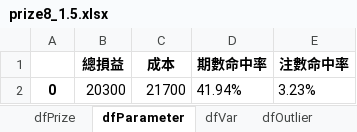
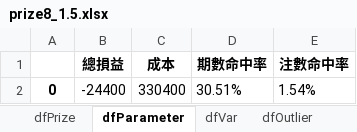
Before and after one commit to b0931866529/bingo, an Excel workbook: 539_calcu/prize8_1.5.xlsx, sheet dfParameter, drawn as a sheet; values as stored, in another font and other column widths than the file's, no borders; removed rows and columns are numbered as before the commit, all else as after; the diff names each change by its address in the sheet, - before the commit and + after, or states it on an @@ line.

```diff
--- a/539_calcu/prize8_1.5.xlsx (sheet dfParameter)
+++ b/539_calcu/prize8_1.5.xlsx (sheet dfParameter)
-row 2: 0 | 20300 | 21700 | 41.94% | 3.23%
+row 2: 0 | -24400 | 330400 | 30.51% | 1.54%
```
Also changed, not shown: sheet dfPrize, sheet dfVar, sheet dfOutlier, other sheet tabs, 539_calcu/excel/merged_Relation_Five_Compose_12.xlsx, 539_calcu/sign8_1.5.xlsx, 14 other files.
